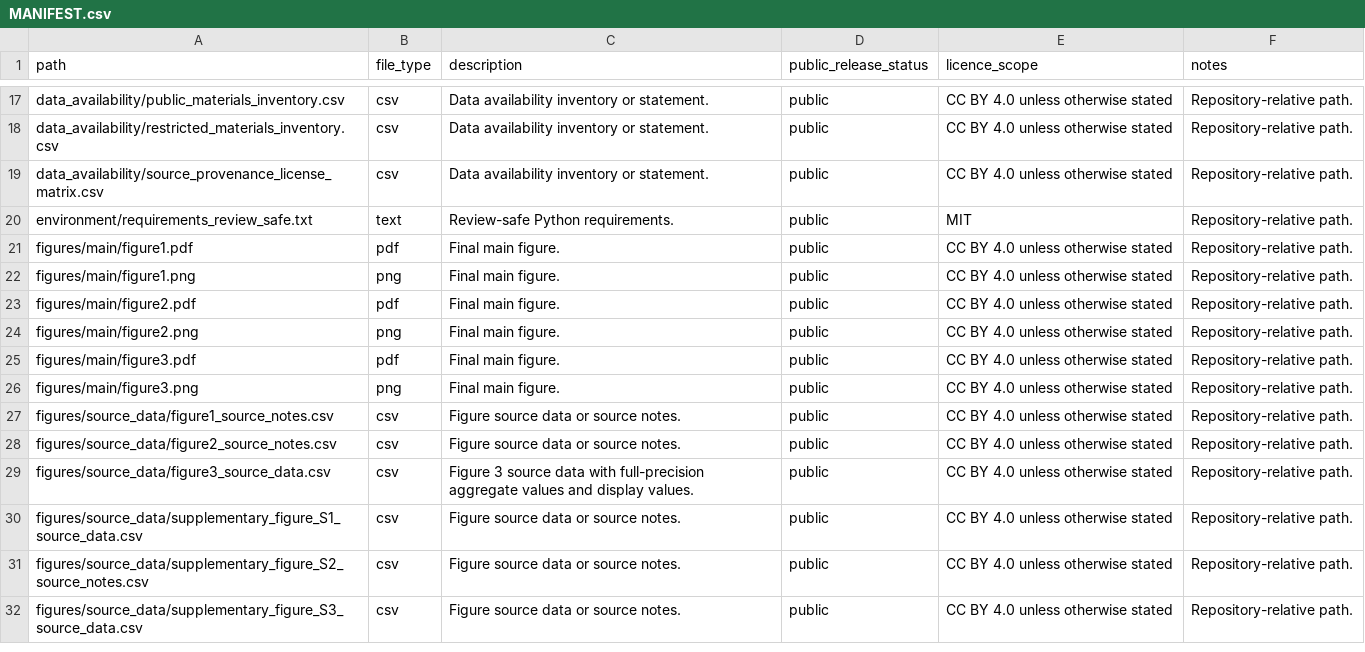
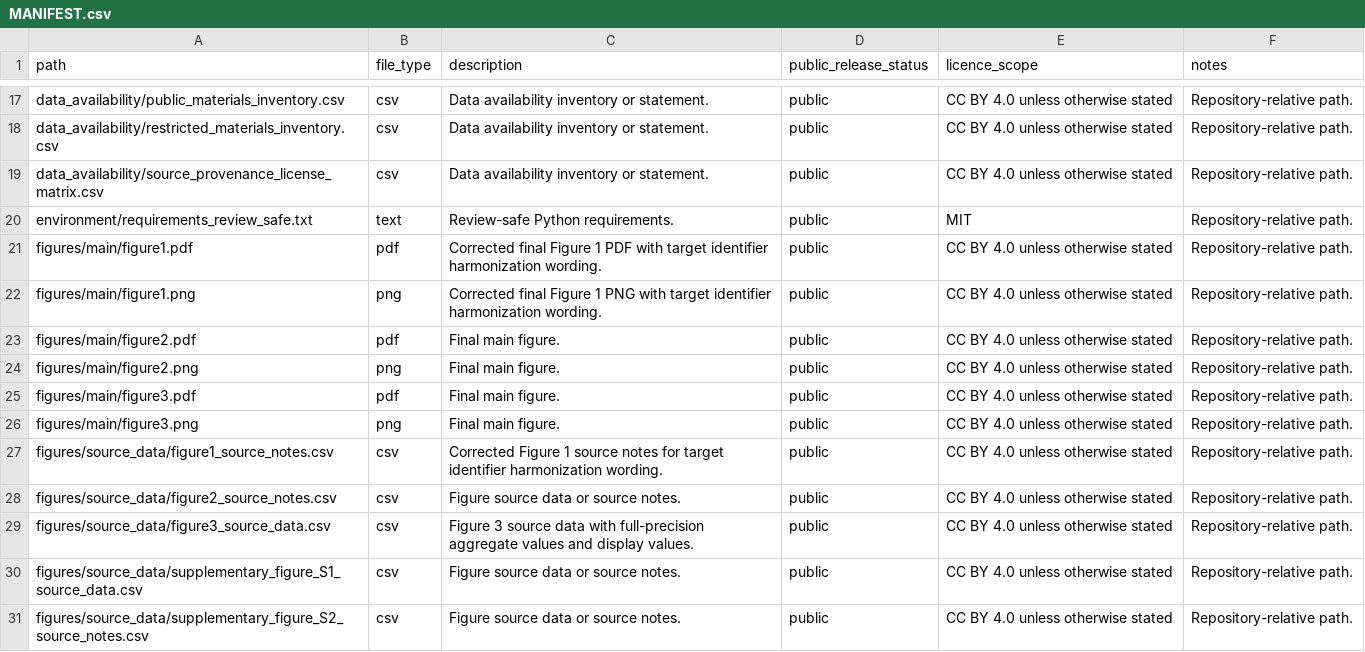
Before and after one commit to chenyuhu628-bot/heldout-herb-target-benchmark, a CSV file: MANIFEST.csv, drawn as a sheet; only a part is shown, gaps mark what is left out; the shorter side is filled out with more unchanged rows.

```diff
--- a/MANIFEST.csv
+++ b/MANIFEST.csv
@@ -20,4 +20,4 @@ data_availability/source_provenance_license_matrix.csv,csv,Data availability inv
 environment/requirements_review_safe.txt,text,Review-safe Python requirements.,public,MIT,Repository-relative path.
-figures/main/figure1.pdf,pdf,Final main figure.,public,CC BY 4.0 unless otherwise stated,Repository-relative path.
-figures/main/figure1.png,png,Final main figure.,public,CC BY 4.0 unless otherwise stated,Repository-relative path.
+figures/main/figure1.pdf,pdf,Corrected final Figure 1 PDF with target identifier harmonization wording.,public,CC BY 4.0 unless otherwise stated,Repository-relative path.
+figures/main/figure1.png,png,Corrected final Figure 1 PNG with target identifier harmonization wording.,public,CC BY 4.0 unless otherwise stated,Repository-relative path.
 figures/main/figure2.pdf,pdf,Final main figure.,public,CC BY 4.0 unless otherwise stated,Repository-relative path.
@@ -26,3 +26,3 @@ figures/main/figure3.pdf,pdf,Final main figure.,public,CC BY 4.0 unless otherwis
 figures/main/figure3.png,png,Final main figure.,public,CC BY 4.0 unless otherwise stated,Repository-relative path.
-figures/source_data/figure1_source_notes.csv,csv,Figure source data or source notes.,public,CC BY 4.0 unless otherwise stated,Repository-relative path.
+figures/source_data/figure1_source_notes.csv,csv,Corrected Figure 1 source notes for target identifier harmonization wording.,public,CC BY 4.0 unless otherwise stated,Repository-relative path.
 figures/source_data/figure2_source_notes.csv,csv,Figure source data or source notes.,public,CC BY 4.0 unless otherwise stated,Repository-relative path.
```
Also changed, not shown: figures/source_data/figure1_source_notes.csv, 3 other files.
